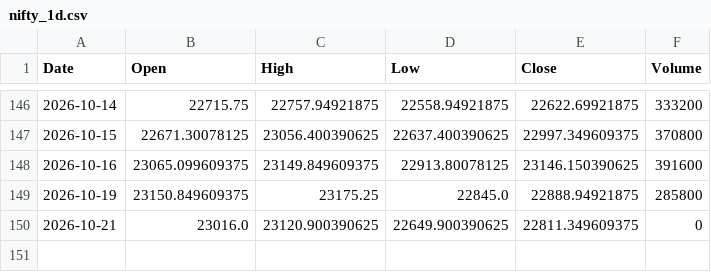
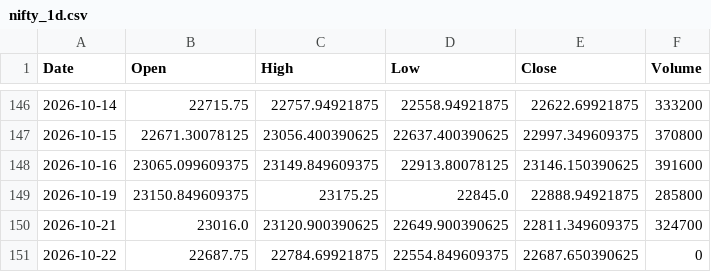
Before and after one commit to dhruveshbhure/nifty-quant-dashboard, a CSV file: data/nifty_1d.csv, drawn as a sheet; only a part is shown, gaps mark what is left out.

```diff
--- a/data/nifty_1d.csv
+++ b/data/nifty_1d.csv
@@ -149,2 +149,3 @@ Date,Open,High,Low,Close,Volume
 2026-10-19,23150.849609375,23175.25,22845.0,22888.94921875,285800
-2026-10-21,23016.0,23120.900390625,22649.900390625,22811.349609375,0
+2026-10-21,23016.0,23120.900390625,22649.900390625,22811.349609375,324700
+2026-10-22,22687.75,22784.69921875,22554.849609375,22687.650390625,0
```
Also changed, not shown: 2 other files.
